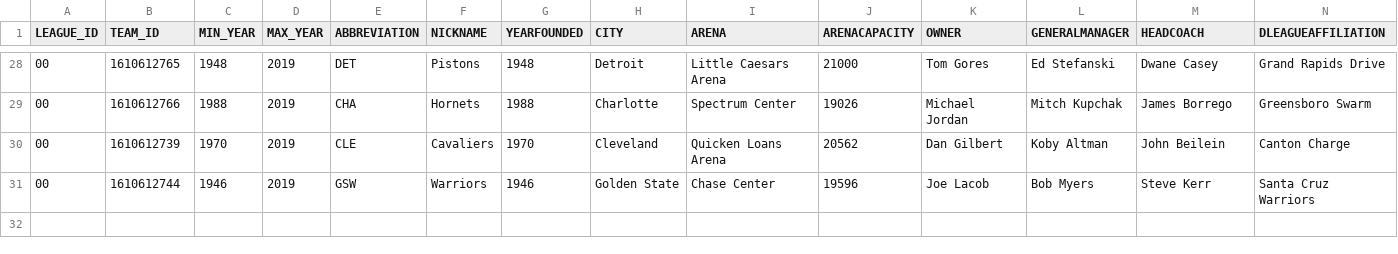
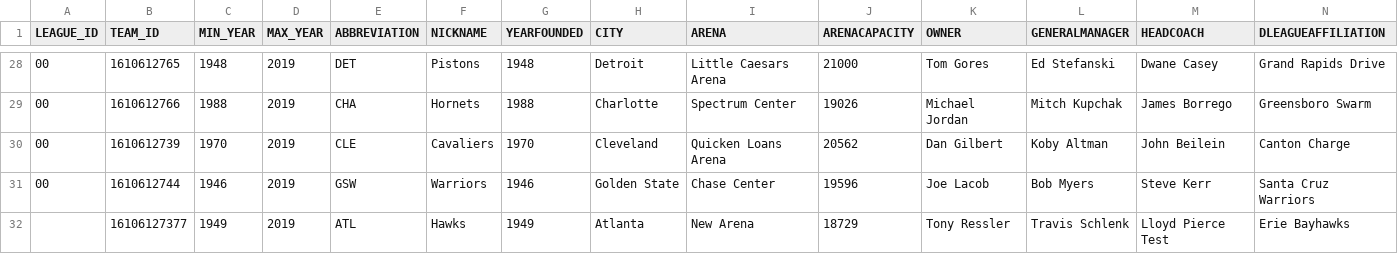
Before and after one commit to s24582PJ/Tapi, a CSV file: dane/teams.csv, drawn as a sheet; only a part is shown, gaps mark what is left out.

```diff
--- a/dane/teams.csv
+++ b/dane/teams.csv
@@ -31 +31,2 @@
 00,1610612744,1946,2019,GSW,Warriors,1946,Golden State,Chase Center,19596,Joe Lacob,Bob Myers,Steve Kerr,Santa Cruz Warriors
+,16106127377,1949,2019,ATL,Hawks,1949,Atlanta,New Arena,18729,Tony Ressler,Travis Schlenk,Lloyd Pierce Test,Erie Bayhawks
```
Also changed, not shown: dane/players.csv, 6 other files.
